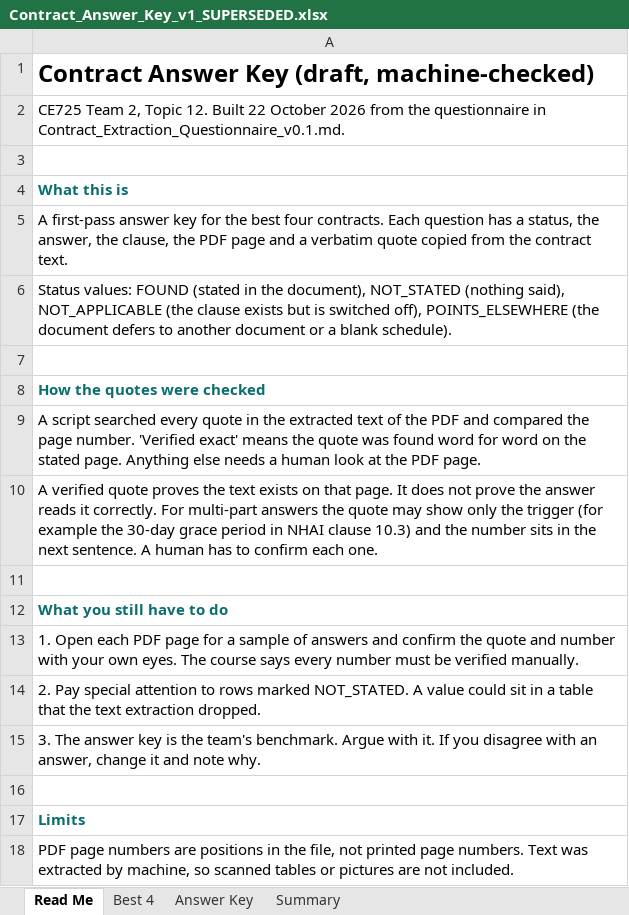
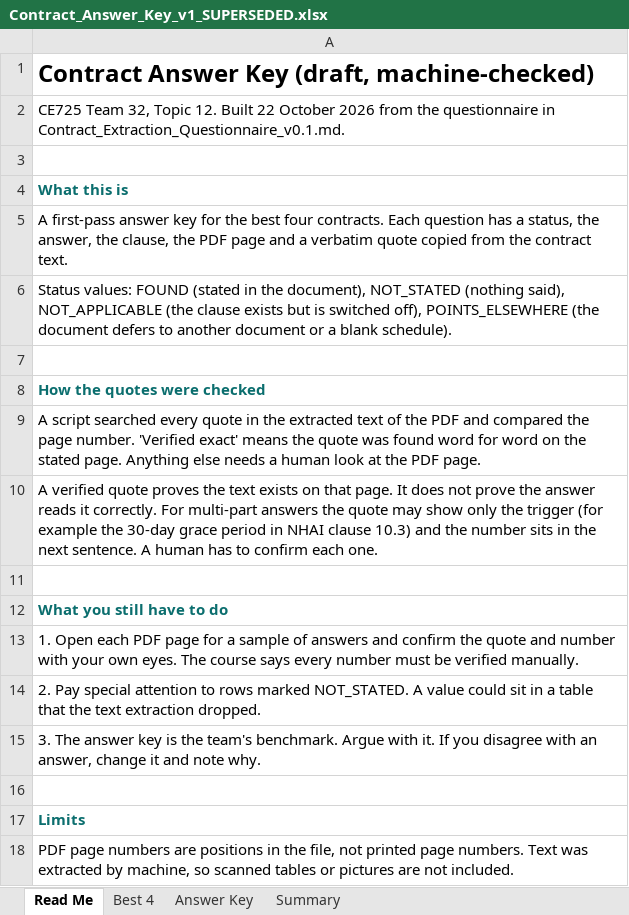
Before and after one commit to VveerMotani/ce725-contract-analyser, an Excel workbook: Contract_Answer_Key_v1_SUPERSEDED.xlsx, sheet Read Me, drawn as a sheet; values as stored, in another font and other column widths than the file's, no borders; the diff names each change by its address in the sheet, - before the commit and + after, or states it on an @@ line.

```diff
--- a/Contract_Answer_Key_v1_SUPERSEDED.xlsx (sheet Read Me)
+++ b/Contract_Answer_Key_v1_SUPERSEDED.xlsx (sheet Read Me)
-A2: CE725 Team 2, Topic 12.…
+A2: CE725 Team 32, Topic 12.…
```
Also changed, not shown: Contract_Answer_Key_v2_verified.xlsx, Contract_Source_Register.xlsx, 12 other files.
